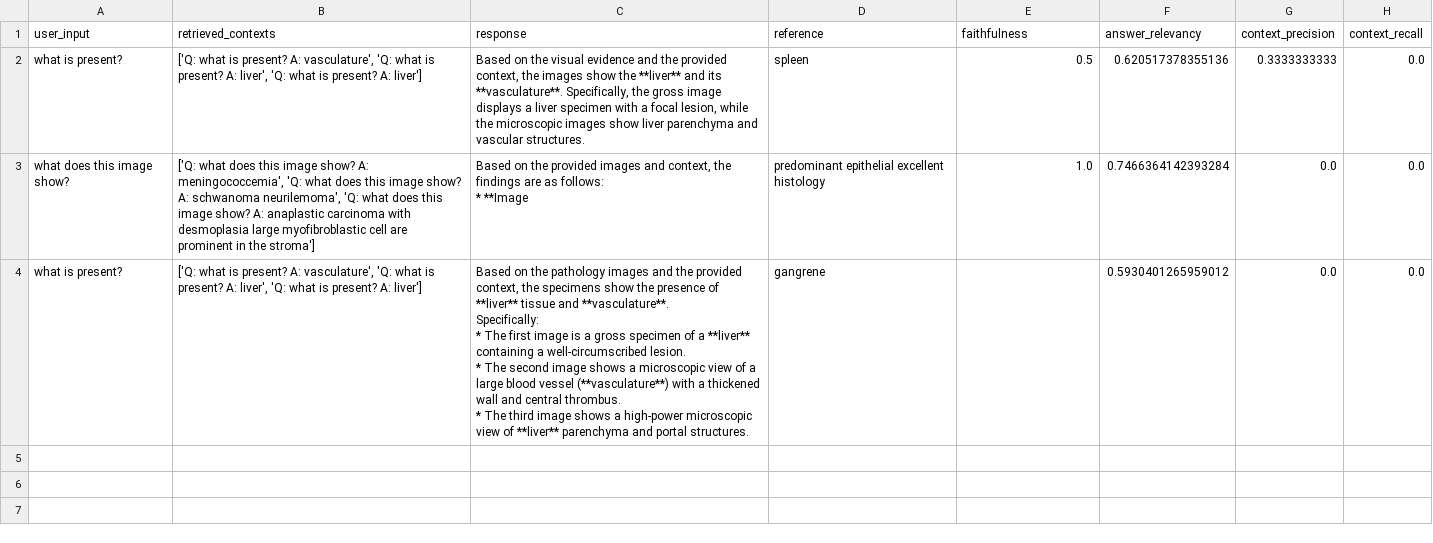
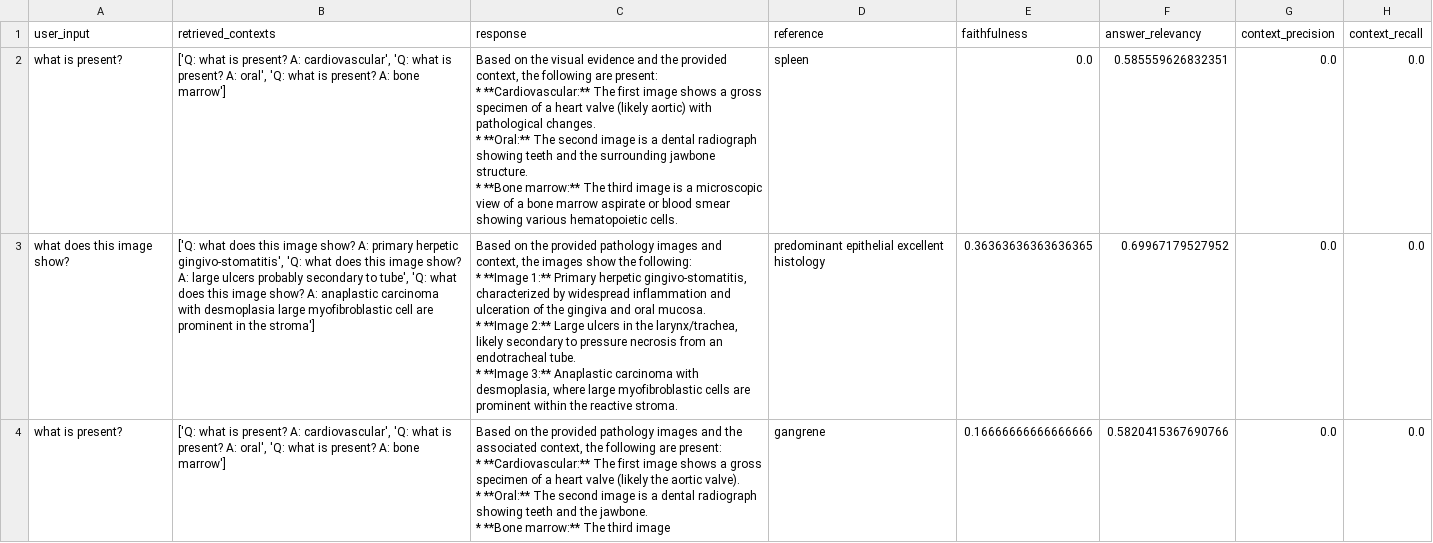
Before and after one commit to Pragyansh-V/multimodal-medical-rag, a CSV file: evaluation/ragas_results.csv, drawn as a sheet.

Commit message:
fix: normalize hybrid-mode similarity scores before merging — fixes silent text-mode dominance bug; fix run_type casing for LangSmith trace uploads; document post-fix RAGAS findings and retrieval-mode tradeoff in README

```diff
--- a/evaluation/ragas_results.csv
+++ b/evaluation/ragas_results.csv
@@ -1,11 +1,16 @@
 user_input,retrieved_contexts,response,reference,faithfulness,answer_relevancy,context_precision,context_recall
-what is present?,"['Q: what is present? A: vasculature', 'Q: what is present? A: liver', 'Q: what is present? A: liver']","Based on the visual evidence and the provided context, the images show the **liver** and its **vasculature**. Specifically, the gross image displays a liver specimen with a focal lesion, while the microscopic images show liver parenchyma and vascular structures.",spleen,0.5,0.620517378355136,0.3333333333,0.0
-what does this image show?,"['Q: what does this image show? A: meningococcemia', 'Q: what does this image show? A: schwanoma neurilemoma', 'Q: what does this image show? A: anaplastic carcinoma with desmoplasia large myofibroblastic cell are prominent in the stroma']","Based on the provided images and context, the findings are as follows:
-
-*   **Image",predominant epithelial excellent histology,1.0,0.7466364142393284,0.0,0.0
-what is present?,"['Q: what is present? A: vasculature', 'Q: what is present? A: liver', 'Q: what is present? A: liver']","Based on the pathology images and the provided context, the specimens show the presence of **liver** tissue and **vasculature**.
-
-Specifically:
-*   The first image is a gross specimen of a **liver** containing a well-circumscribed lesion.
-*   The second image shows a microscopic view of a large blood vessel (**vasculature**) with a thickened wall and central thrombus.
-*   The third image shows a high-power microscopic view of **liver** parenchyma and portal structures.",gangrene,,0.5930401265959012,0.0,0.0
+what is present?,"['Q: what is present? A: cardiovascular', 'Q: what is present? A: oral', 'Q: what is present? A: bone marrow']","Based on the visual evidence and the provided context, the following are present:
+
+*   **Cardiovascular:** The first image shows a gross specimen of a heart valve (likely aortic) with pathological changes.
+*   **Oral:** The second image is a dental radiograph showing teeth and the surrounding jawbone structure.
+*   **Bone marrow:** The third image is a microscopic view of a bone marrow aspirate or blood smear showing various hematopoietic cells.",spleen,0.0,0.585559626832351,0.0,0.0
+what does this image show?,"['Q: what does this image show? A: primary herpetic gingivo-stomatitis', 'Q: what does this image show? A: large ulcers probably secondary to tube', 'Q: what does this image show? A: anaplastic carcinoma with desmoplasia large myofibroblastic cell are prominent in the stroma']","Based on the provided pathology images and context, the images show the following:
+
+*   **Image 1:** Primary herpetic gingivo-stomatitis, characterized by widespread inflammation and ulceration of the gingiva and oral mucosa.
+*   **Image 2:** Large ulcers in the larynx/trachea, likely secondary to pressure necrosis from an endotracheal tube.
+*   **Image 3:** Anaplastic carcinoma with desmoplasia, where large myofibroblastic cells are prominent within the reactive stroma.",predominant epithelial excellent histology,0.36363636363636365,0.69967179527952,0.0,0.0
+what is present?,"['Q: what is present? A: cardiovascular', 'Q: what is present? A: oral', 'Q: what is present? A: bone marrow']","Based on the provided pathology images and the associated context, the following are present:
+
+*   **Cardiovascular:** The first image shows a gross specimen of a heart valve (likely the aortic valve).
+*   **Oral:** The second image is a dental radiograph showing teeth and the jawbone.
+*   **Bone marrow:** The third image",gangrene,0.16666666666666666,0.5820415367690766,0.0,0.0
```
Also changed, not shown: 2 other files.
